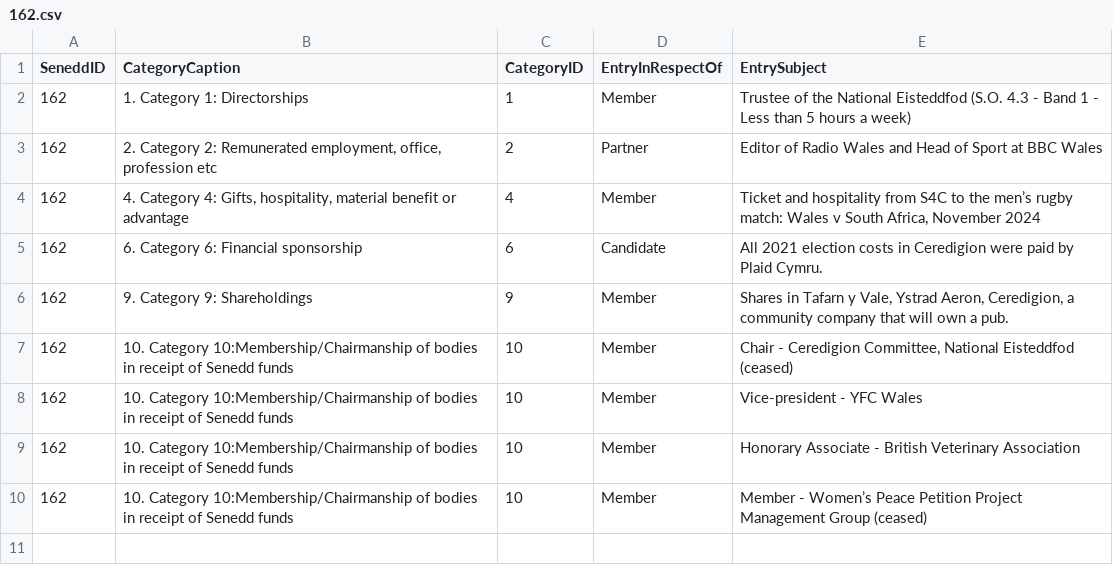
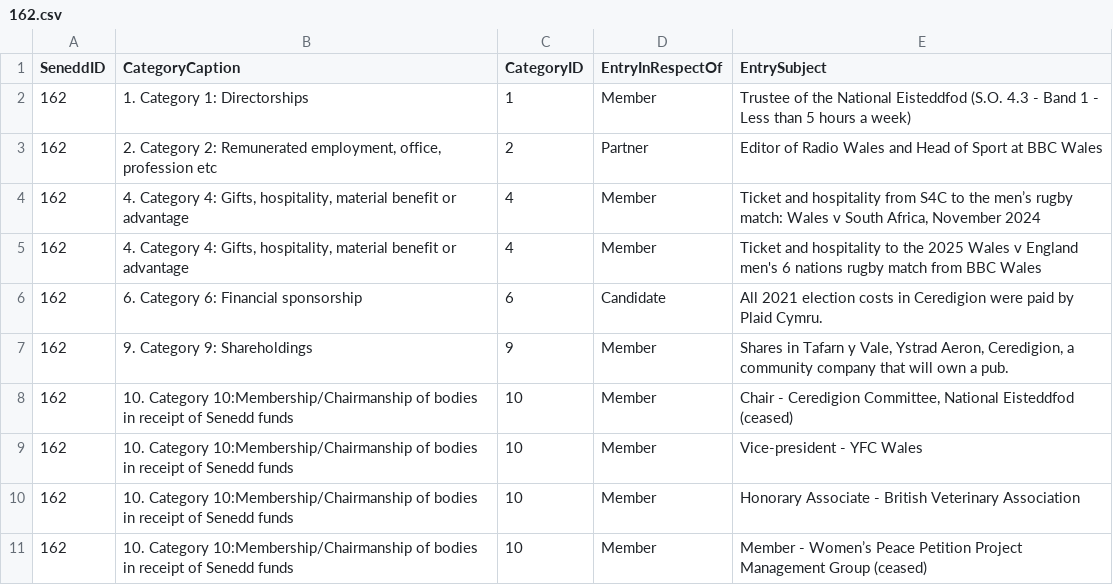
Before and after one commit to stupidpupil/senedd_scraper, a CSV file: registers_by_senedd_id/162.csv, drawn as a sheet; the diff names each change by its address in the sheet, - before the commit and + after, or states it on an @@ line.

```diff
--- a/registers_by_senedd_id/162.csv
+++ b/registers_by_senedd_id/162.csv
+row 5: 162 | 4. Category 4: Gifts, hospitality, material benefit or advantage | 4 | Member | Ticket and hospitality to the 2025 Wales v England men's 6 nations rugby match from BBC Wales
```
Also changed, not shown: interests.csv, 1 other file.
